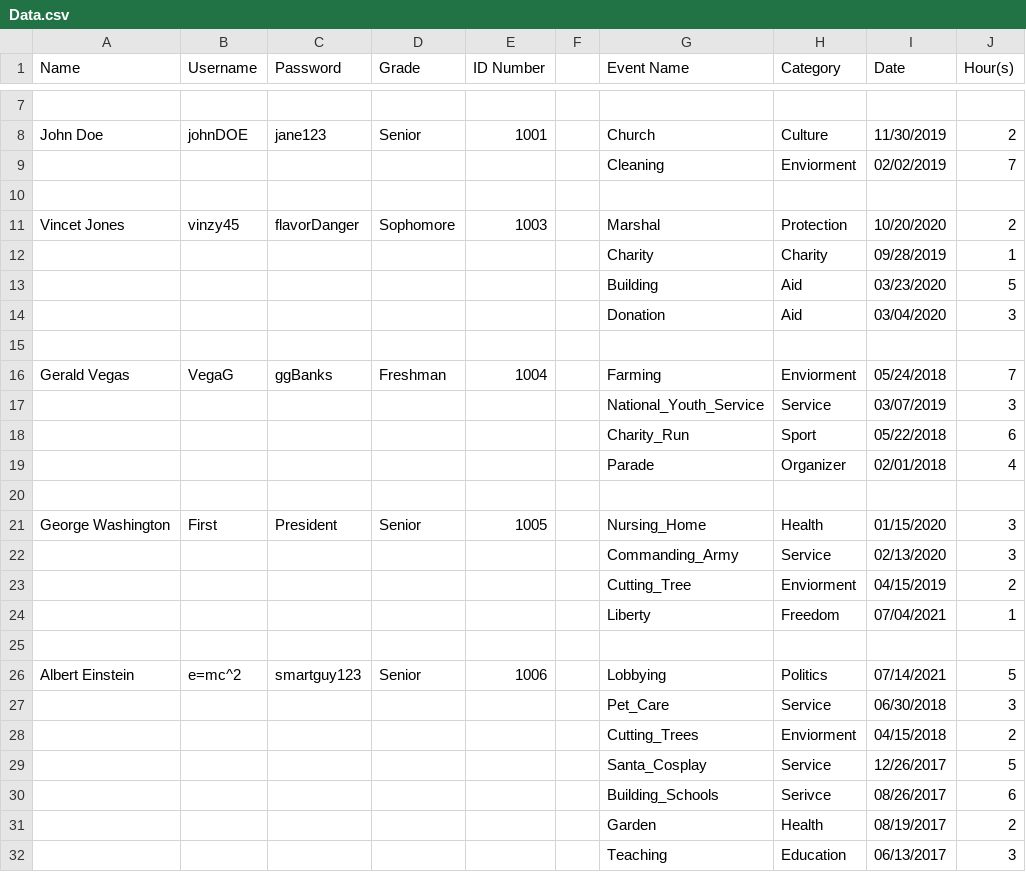
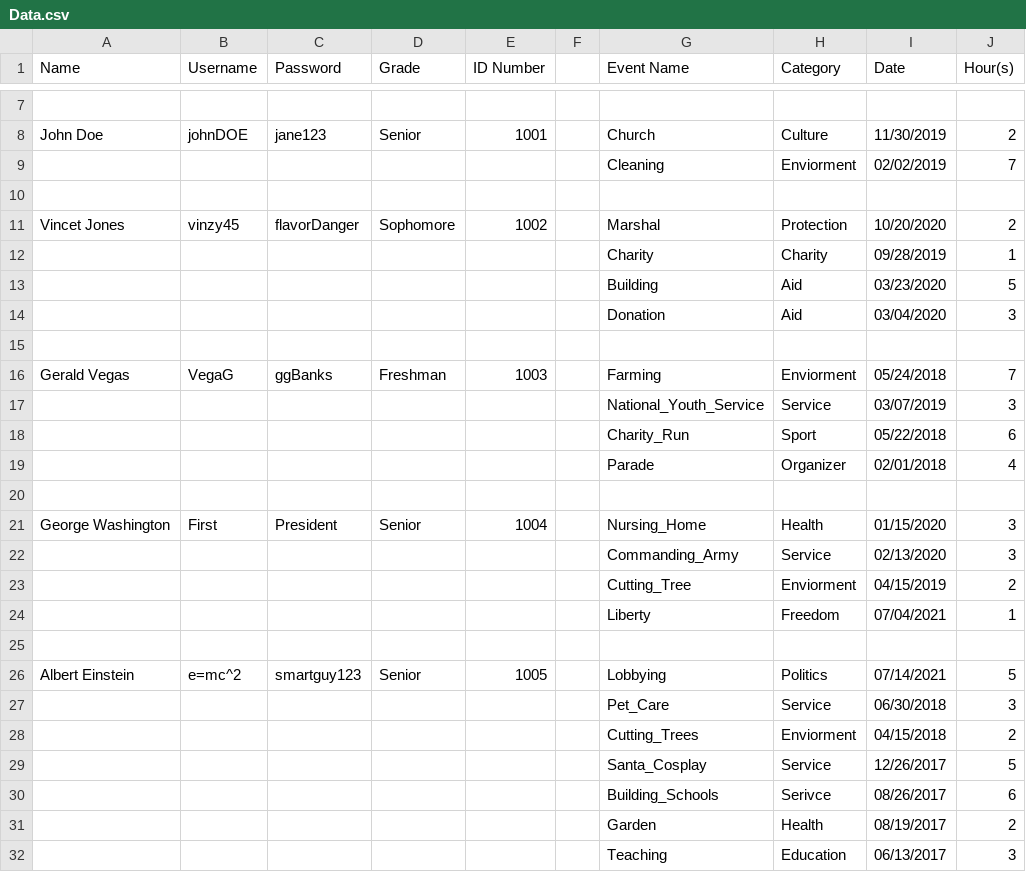
Before and after one commit to VictorAlvizo/FBLA-Community-Service-Awards, a CSV file: build-CommunityServiceAwards-Desktop_Qt_5_11_2_MSVC2017_64bit-Debug/info/Data.csv, drawn as a sheet; only a part is shown, gaps mark what is left out; the diff covers the shown part only.

```diff
--- a/build-CommunityServiceAwards-Desktop_Qt_5_11_2_MSVC2017_64bit-Debug/info/Data.csv
+++ b/build-CommunityServiceAwards-Desktop_Qt_5_11_2_MSVC2017_64bit-Debug/info/Data.csv
@@ -10,3 +10,3 @@ John Doe,johnDOE,jane123,Senior,1001,,Church,Culture,11/30/2019,2
 ,,,,,,,,,
-Vincet Jones,vinzy45,flavorDanger,Sophomore,1003,,Marshal,Protection,10/20/2020,2
+Vincet Jones,vinzy45,flavorDanger,Sophomore,1002,,Marshal,Protection,10/20/2020,2
 ,,,,,,Charity,Charity,09/28/2019,1
@@ -15,3 +15,3 @@ Vincet Jones,vinzy45,flavorDanger,Sophomore,1003,,Marshal,Protection,10/20/2020,
 ,,,,,,,,,
-Gerald Vegas,VegaG,ggBanks,Freshman,1004,,Farming,Enviorment,05/24/2018,7
+Gerald Vegas,VegaG,ggBanks,Freshman,1003,,Farming,Enviorment,05/24/2018,7
 ,,,,,,National_Youth_Service,Service,03/07/2019,3
@@ -20,3 +20,3 @@ Gerald Vegas,VegaG,ggBanks,Freshman,1004,,Farming,Enviorment,05/24/2018,7
 ,,,,,,,,,
-George Washington,First,President,Senior,1005,,Nursing_Home,Health,01/15/2020,3
+George Washington,First,President,Senior,1004,,Nursing_Home,Health,01/15/2020,3
 ,,,,,,Commanding_Army,Service,02/13/2020,3
@@ -25,3 +25,3 @@ George Washington,First,President,Senior,1005,,Nursing_Home,Health,01/15/2020,3
 ,,,,,,,,,
-Albert Einstein,e=mc^2,smartguy123,Senior,1006,,Lobbying,Politics,07/14/2021,5
+Albert Einstein,e=mc^2,smartguy123,Senior,1005,,Lobbying,Politics,07/14/2021,5
 ,,,,,,Pet_Care,Service,06/30/2018,3
```
Also changed, not shown: 5 edited cells elsewhere in this file.
